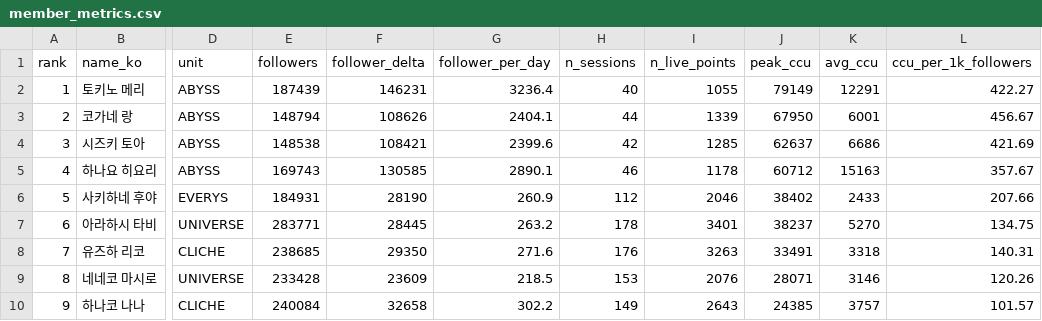
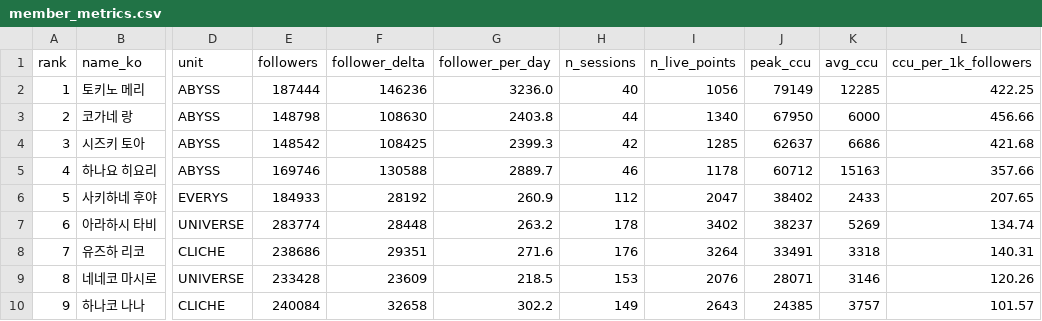
Before and after one commit to Argenviol/stellive-analytics, a CSV file: youtube_analyze_all/08_live_viewership/data/member_metrics.csv, drawn as a sheet; only a part is shown, gaps mark what is left out; the diff covers the shown part only; the diff names each change by its address in the sheet, - before the commit and + after, or states it on an @@ line.

```diff
--- a/youtube_analyze_all/08_live_viewership/data/member_metrics.csv
+++ b/youtube_analyze_all/08_live_viewership/data/member_metrics.csv
-E2 (followers): 187439
+E2 (followers): 187444
-F2 (follower_delta): 146231
+F2 (follower_delta): 146236
-G2 (follower_per_day): 3236.4
+G2 (follower_per_day): 3236.0
-I2 (n_live_points): 1055
+I2 (n_live_points): 1056
-K2 (avg_ccu): 12291
+K2 (avg_ccu): 12285
-L2 (ccu_per_1k_followers): 422.27
+L2 (ccu_per_1k_followers): 422.25
-E3 (followers): 148794
+E3 (followers): 148798
-F3 (follower_delta): 108626
+F3 (follower_delta): 108630
-G3 (follower_per_day): 2404.1
+G3 (follower_per_day): 2403.8
-I3 (n_live_points): 1339
+I3 (n_live_points): 1340
-K3 (avg_ccu): 6001
+K3 (avg_ccu): 6000
-L3 (ccu_per_1k_followers): 456.67
+L3 (ccu_per_1k_followers): 456.66
-E4 (followers): 148538
+E4 (followers): 148542
-F4 (follower_delta): 108421
+F4 (follower_delta): 108425
-G4 (follower_per_day): 2399.6
+G4 (follower_per_day): 2399.3
-L4 (ccu_per_1k_followers): 421.69
+L4 (ccu_per_1k_followers): 421.68
-E5 (followers): 169743
+E5 (followers): 169746
-F5 (follower_delta): 130585
+F5 (follower_delta): 130588
-G5 (follower_per_day): 2890.1
+G5 (follower_per_day): 2889.7
-L5 (ccu_per_1k_followers): 357.67
+L5 (ccu_per_1k_followers): 357.66
-E6 (followers): 184931
+E6 (followers): 184933
-F6 (follower_delta): 28190
+F6 (follower_delta): 28192
-I6 (n_live_points): 2046
+I6 (n_live_points): 2047
-L6 (ccu_per_1k_followers): 207.66
+L6 (ccu_per_1k_followers): 207.65
-E7 (followers): 283771
+E7 (followers): 283774
-F7 (follower_delta): 28445
+F7 (follower_delta): 28448
-I7 (n_live_points): 3401
+I7 (n_live_points): 3402
-K7 (avg_ccu): 5270
+K7 (avg_ccu): 5269
-L7 (ccu_per_1k_followers): 134.75
+L7 (ccu_per_1k_followers): 134.74
-E8 (followers): 238685
+E8 (followers): 238686
-F8 (follower_delta): 29350
+F8 (follower_delta): 29351
-I8 (n_live_points): 3263
+I8 (n_live_points): 3264
```
Also changed, not shown: 15 edited cells elsewhere in this file, youtube_analyze_all/08_live_viewership/data/sessions.csv, 12 other files.
